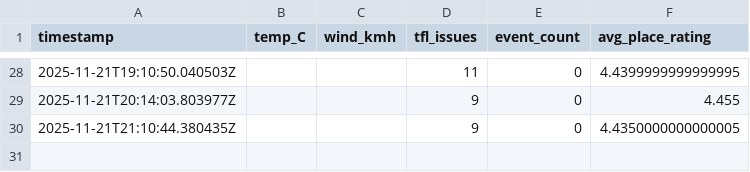
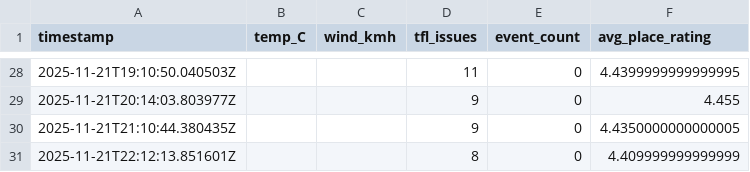
Before and after one commit to sgeorgiev1993-gif/kingscross-hospitality-ai, a CSV file: data/processed/features.csv, drawn as a sheet; only a part is shown, gaps mark what is left out.

```diff
--- a/data/processed/features.csv
+++ b/data/processed/features.csv
@@ -30 +30,2 @@ timestamp,temp_C,wind_kmh,tfl_issues,event_count,avg_place_rating
 2025-11-21T21:10:44.380435Z,,,9,0,4.4350000000000005
+2025-11-21T22:12:13.851601Z,,,8,0,4.409999999999999
```
Also changed, not shown: 6 other files.
